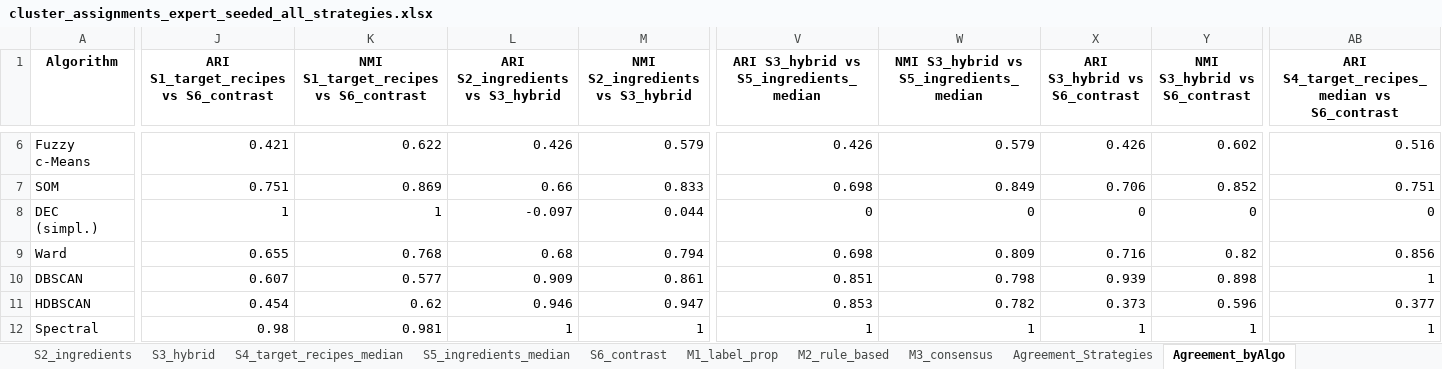
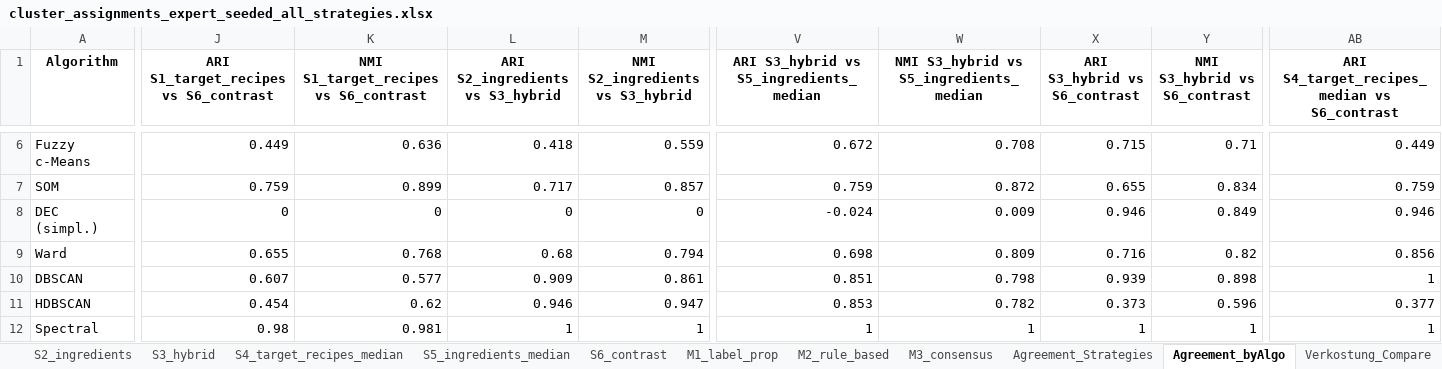
Before and after one commit to fredboneML/Flavour_Agent, an Excel workbook: outputs/cluster_assignments_expert_seeded_all_strategies.xlsx, sheet Agreement_byAlgo, drawn as a sheet; only a part is shown, gaps mark what is left out; values as stored, in another font and other column widths than the file's, no borders; removed rows and columns are numbered as before the commit, all else as after; rows hold the shown columns only; the diff covers the shown part only; the diff names each change by its address in the sheet, - before the commit and + after, or states it on an @@ line.

Commit message:
feat: Auto-parse M2 rules from Vorgabe Excel + re-score vs Verkostung panel
- M2 expert rules now parsed from 'Regeln/ Notizen' column of the Vorgabe
  Excel via build_rules() instead of a hardcoded list, so rule edits
  propagate without code changes.
- Picks up the updated rule: Dimethylsulfid (75-18-3, >0.0009) now maps to
  warm (cooked/jammy), previously unpleasant.
- New notebook cell 13a re-scores new vs previous M1/M2 against the
  Verkostung panel and writes a Verkostung_Compare sheet to the export xlsx.
- Regenerated + executed notebook end-to-end (49 cells, 0 errors).

```diff
--- a/outputs/cluster_assignments_expert_seeded_all_strategies.xlsx (sheet Agreement_byAlgo)
+++ b/outputs/cluster_assignments_expert_seeded_all_strategies.xlsx (sheet Agreement_byAlgo)
+sheet tab: Verkostung_Compare
-row 6: Fuzzy c-Means | 0.421 | 0.622 | 0.426 | 0.579 | 0.426 | 0.579 | 0.426 | 0.602 | 0.516
+row 6: Fuzzy c-Means | 0.449 | 0.636 | 0.418 | 0.559 | 0.672 | 0.708 | 0.715 | 0.71 | 0.449
-J7: 0.751
+J7: 0.759
-K7: 0.869
+K7: 0.899
-L7 (ARI S2_ingredients vs S3_hybrid): 0.66
+L7 (ARI S2_ingredients vs S3_hybrid): 0.717
-M7 (NMI S2_ingredients vs S3_hybrid): 0.833
+M7 (NMI S2_ingredients vs S3_hybrid): 0.857
-V7: 0.698
+V7: 0.759
-W7: 0.849
+W7: 0.872
-X7 (ARI S3_hybrid vs S6_contrast): 0.706
+X7 (ARI S3_hybrid vs S6_contrast): 0.655
-Y7 (NMI S3_hybrid vs S6_contrast): 0.852
+Y7 (NMI S3_hybrid vs S6_contrast): 0.834
-AB7: 0.751
+AB7: 0.759
-J8: 1
+J8: 0
-K8: 1
+K8: 0
-L8 (ARI S2_ingredients vs S3_hybrid): -0.097
+L8 (ARI S2_ingredients vs S3_hybrid): 0
-M8 (NMI S2_ingredients vs S3_hybrid): 0.044
+M8 (NMI S2_ingredients vs S3_hybrid): 0
-V8: 0
+V8: -0.024
-W8: 0
+W8: 0.009
-X8 (ARI S3_hybrid vs S6_contrast): 0
+X8 (ARI S3_hybrid vs S6_contrast): 0.946
-Y8 (NMI S3_hybrid vs S6_contrast): 0
+Y8 (NMI S3_hybrid vs S6_contrast): 0.849
-AB8: 0
+AB8: 0.946
```
Also changed, not shown: 3 added rows, 3 removed rows and 48 edited cells elsewhere in this sheet, sheet Strategy_Comparison, sheet Agreement_Strategies, sheet S6_contrast, sheet S4_target_recipes_median, sheet S1_target_recipes, sheet S3_hybrid, 5 more sheets, 10 other files.
